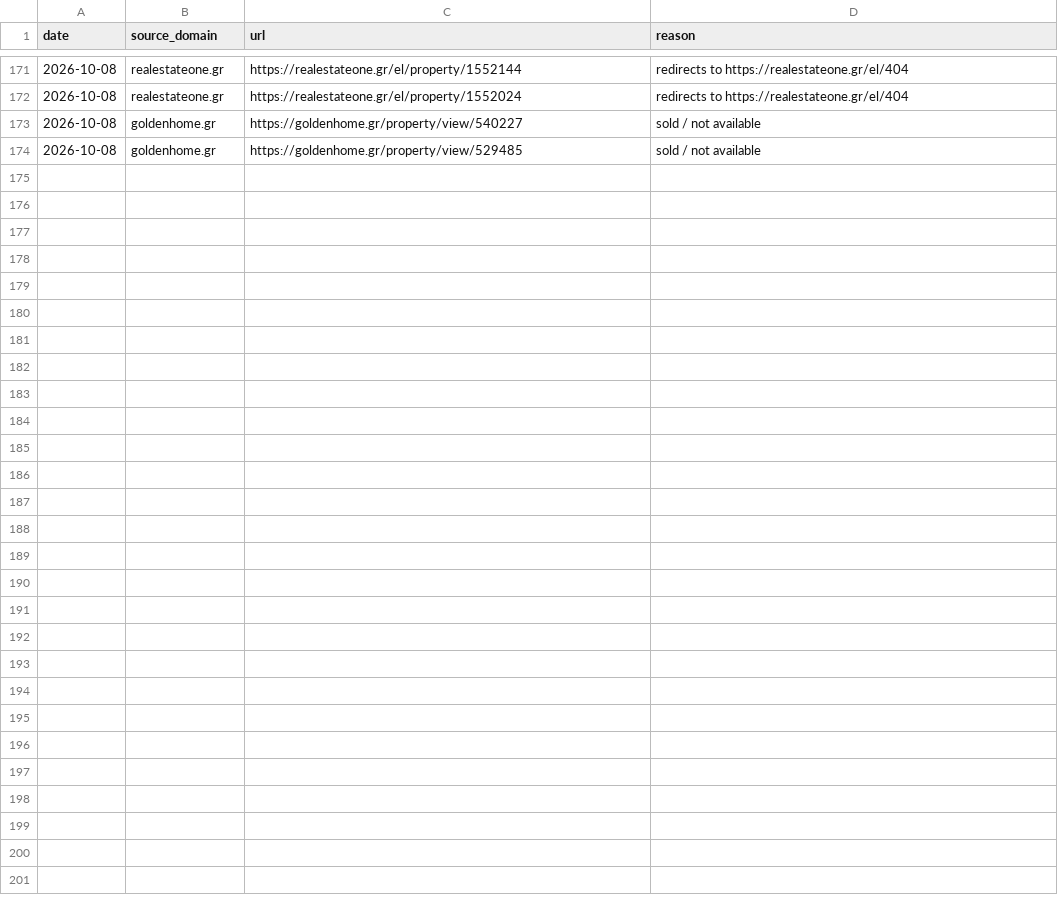
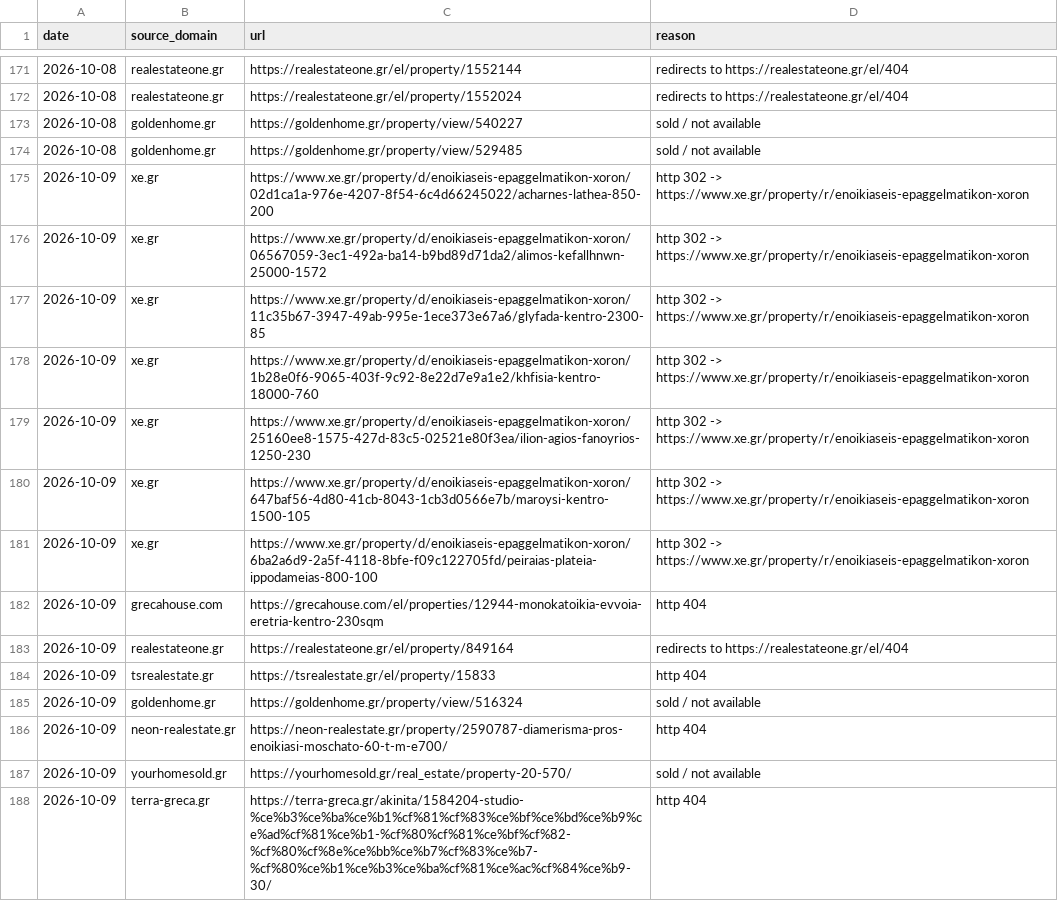
Before and after one commit to jenyshir-eng/Greece-real-estate, a CSV file: cities/athens/data/listings/removed.csv, drawn as a sheet; only a part is shown, gaps mark what is left out.

Commit message:
Update 2026-10-09 10:30 (Athens): 884 new listings

```diff
--- a/cities/athens/data/listings/removed.csv
+++ b/cities/athens/data/listings/removed.csv
@@ -174 +174,15 @@ date,source_domain,url,reason
 2026-10-08,goldenhome.gr,https://goldenhome.gr/property/view/529485,sold / not available
+2026-10-09,xe.gr,https://www.xe.gr/property/d/enoikiaseis-epaggelmatikon-xoron/02d1ca1a-976e-4207-8f54-6c4d66245022/acharnes-lathea-850-200,http 302 -> https://www.xe.gr/property/r/enoikiaseis-epaggelmatikon-xoron
+2026-10-09,xe.gr,https://www.xe.gr/property/d/enoikiaseis-epaggelmatikon-xoron/06567059-3ec1-492a-ba14-b9bd89d71da2/alimos-kefallhnwn-25000-1572,http 302 -> https://www.xe.gr/property/r/enoikiaseis-epaggelmatikon-xoron
+2026-10-09,xe.gr,https://www.xe.gr/property/d/enoikiaseis-epaggelmatikon-xoron/11c35b67-3947-49ab-995e-1ece373e67a6/glyfada-kentro-2300-85,http 302 -> https://www.xe.gr/property/r/enoikiaseis-epaggelmatikon-xoron
+2026-10-09,xe.gr,https://www.xe.gr/property/d/enoikiaseis-epaggelmatikon-xoron/1b28e0f6-9065-403f-9c92-8e22d7e9a1e2/khfisia-kentro-18000-760,http 302 -> https://www.xe.gr/property/r/enoikiaseis-epaggelmatikon-xoron
+2026-10-09,xe.gr,https://www.xe.gr/property/d/enoikiaseis-epaggelmatikon-xoron/25160ee8-1575-427d-83c5-02521e80f3ea/ilion-agios-fanoyrios-1250-230,http 302 -> https://www.xe.gr/property/r/enoikiaseis-epaggelmatikon-xoron
+2026-10-09,xe.gr,https://www.xe.gr/property/d/enoikiaseis-epaggelmatikon-xoron/647baf56-4d80-41cb-8043-1cb3d0566e7b/maroysi-kentro-1500-105,http 302 -> https://www.xe.gr/property/r/enoikiaseis-epaggelmatikon-xoron
+2026-10-09,xe.gr,https://www.xe.gr/property/d/enoikiaseis-epaggelmatikon-xoron/6ba2a6d9-2a5f-4118-8bfe-f09c122705fd/peiraias-plateia-ippodameias-800-100,http 302 -> https://www.xe.gr/property/r/enoikiaseis-epaggelmatikon-xoron
+2026-10-09,grecahouse.com,https://grecahouse.com/el/properties/12944-monokatoikia-evvoia-eretria-kentro-230sqm,http 404
+2026-10-09,realestateone.gr,https://realestateone.gr/el/property/849164,redirects to https://realestateone.gr/el/404
+2026-10-09,tsrealestate.gr,https://tsrealestate.gr/el/property/15833,http 404
+2026-10-09,goldenhome.gr,https://goldenhome.gr/property/view/516324,sold / not available
+2026-10-09,neon-realestate.gr,https://neon-realestate.gr/property/2590787-diamerisma-pros-enoikiasi-moschato-60-t-m-e700/,http 404
+2026-10-09,yourhomesold.gr,https://yourhomesold.gr/real_estate/property-20-570/,sold / not available
+2026-10-09,terra-greca.gr,https://terra-greca.gr/akinita/1584204-studio-%ce%b3%ce%ba%ce%b1%cf%81%cf%83%ce%bf%ce%bd%ce%b9%ce%ad%cf%81%ce%b1-%cf%80%cf%81%ce%bf%cf%82-%cf%80%cf%8e%ce%bb%ce%b7%cf%83%ce%b7-%cf%80%ce%b1%ce%b3%ce%ba%cf%81%ce%ac%cf%84%ce%b9-30/,http 404
```
Also changed, not shown: cities/athens/data/listings/collect_report.csv, cities/athens/data/listings/listings_telegram.csv, 15 other files.
